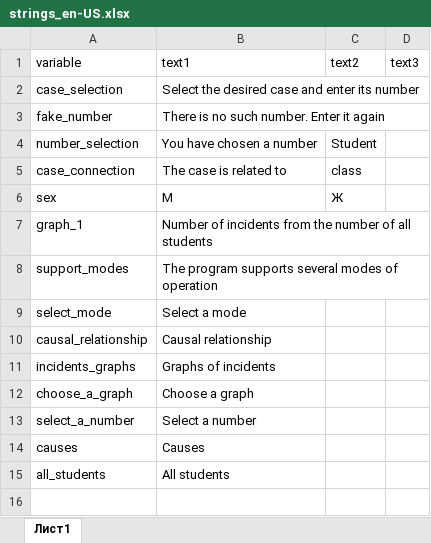
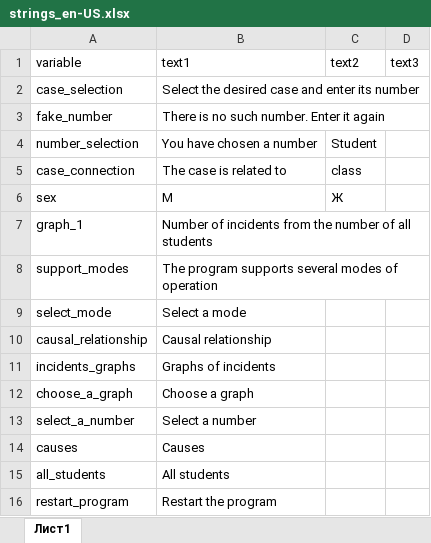
Before and after one commit to ariollex/causal-relationships, an Excel workbook: languages/strings_en-US.xlsx, sheet Лист1, drawn as a sheet; values as stored, in another font and other column widths than the file's, no borders; the diff names each change by its address in the sheet, - before the commit and + after, or states it on an @@ line.

```diff
--- a/languages/strings_en-US.xlsx (sheet Лист1)
+++ b/languages/strings_en-US.xlsx (sheet Лист1)
+row 16: restart_program | Restart the program
```
Also changed, not shown: languages/strings_ru-RU.xlsx, 1 other file.
